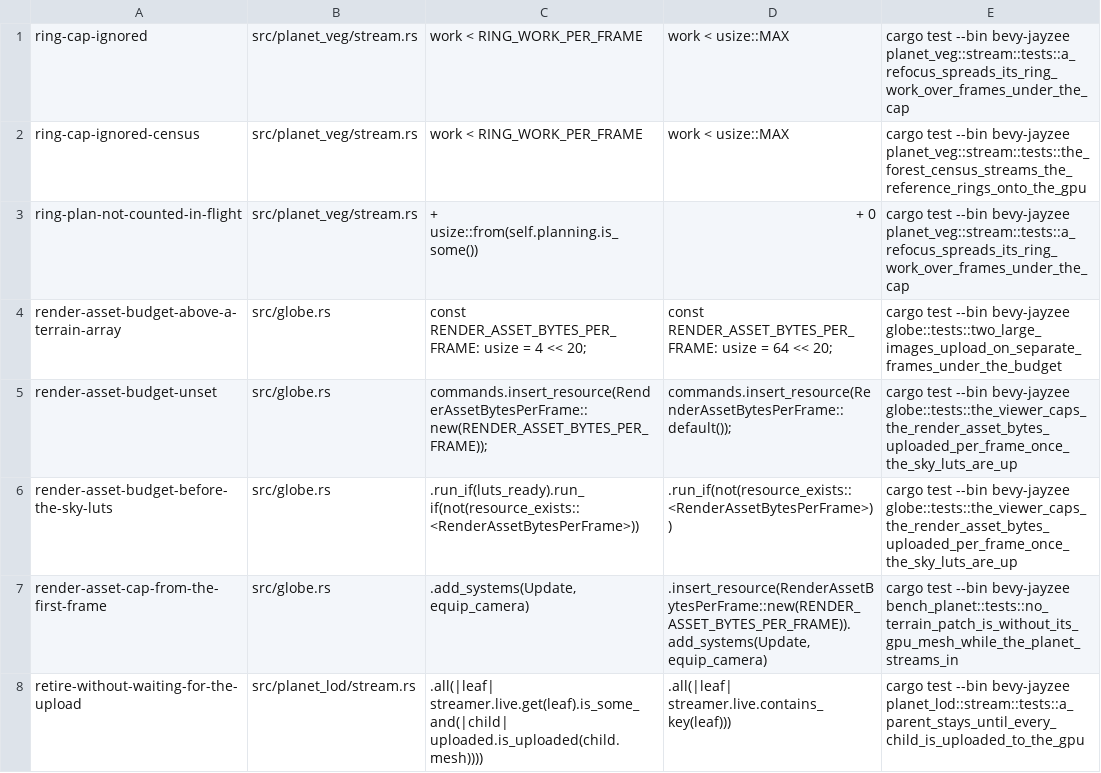
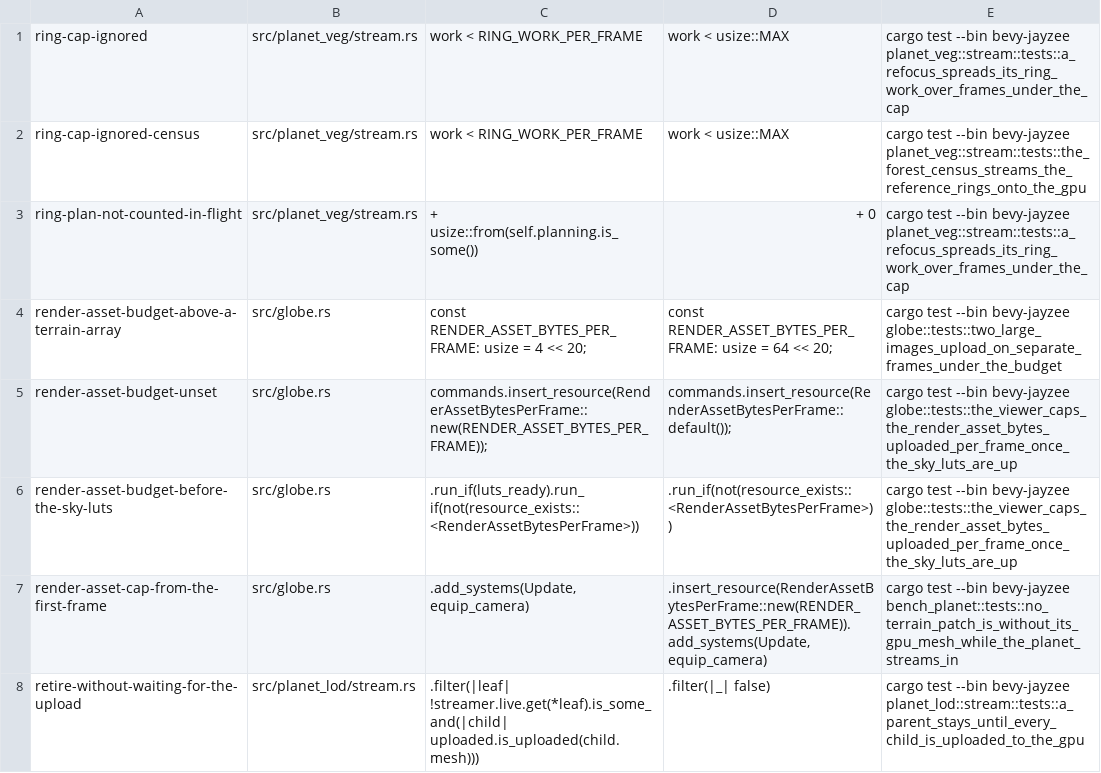
Before and after one commit to AnEntrypoint/bevy, a TSV file: scripts/mutants/planet-veg-budget.tsv, drawn as a sheet.

```diff
--- a/scripts/mutants/planet-veg-budget.tsv
+++ b/scripts/mutants/planet-veg-budget.tsv
@@ -7,2 +7,2 @@ render-asset-budget-before-the-sky-luts	src/globe.rs	.run_if(luts_ready).run_if(
 render-asset-cap-from-the-first-frame	src/globe.rs	.add_systems(Update, equip_camera)	.insert_resource(RenderAssetBytesPerFrame::new(RENDER_ASSET_BYTES_PER_FRAME)).add_systems(Update, equip_camera)	cargo test --bin bevy-jayzee bench_planet::tests::no_terrain_patch_is_without_its_gpu_mesh_while_the_planet_streams_in
-retire-without-waiting-for-the-upload	src/planet_lod/stream.rs	.all(|leaf| streamer.live.get(leaf).is_some_and(|child| uploaded.is_uploaded(child.mesh))))	.all(|leaf| streamer.live.contains_key(leaf)))	cargo test --bin bevy-jayzee planet_lod::stream::tests::a_parent_stays_until_every_child_is_uploaded_to_the_gpu
+retire-without-waiting-for-the-upload	src/planet_lod/stream.rs	.filter(|leaf| !streamer.live.get(*leaf).is_some_and(|child| uploaded.is_uploaded(child.mesh)))	.filter(|_| false)	cargo test --bin bevy-jayzee planet_lod::stream::tests::a_parent_stays_until_every_child_is_uploaded_to_the_gpu
```
Also changed, not shown: scripts/mutants/planet-stream.tsv, 2 other files.
